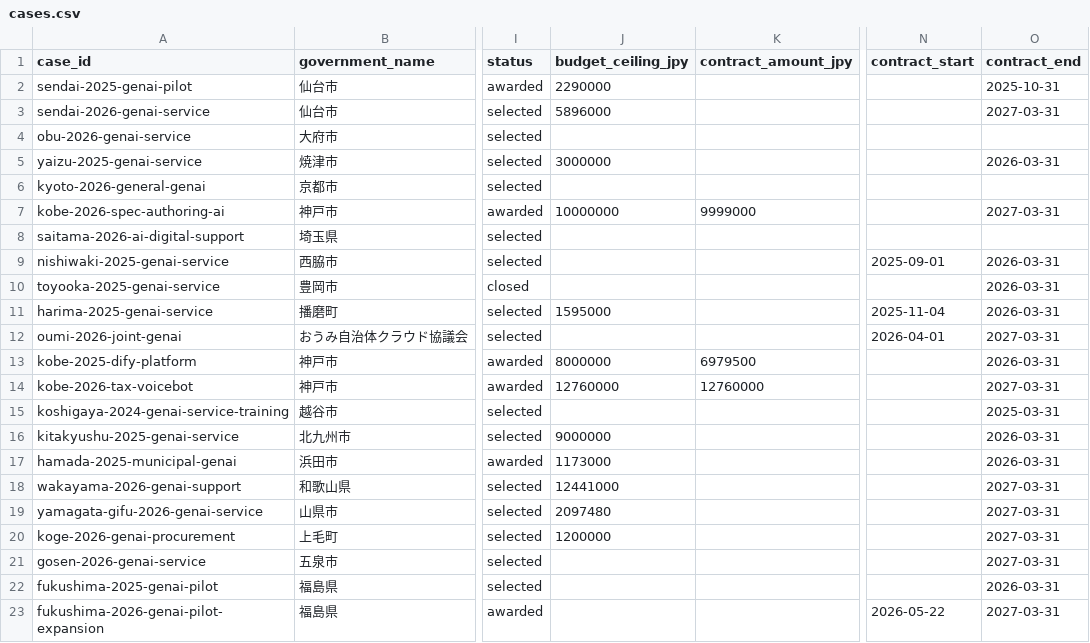
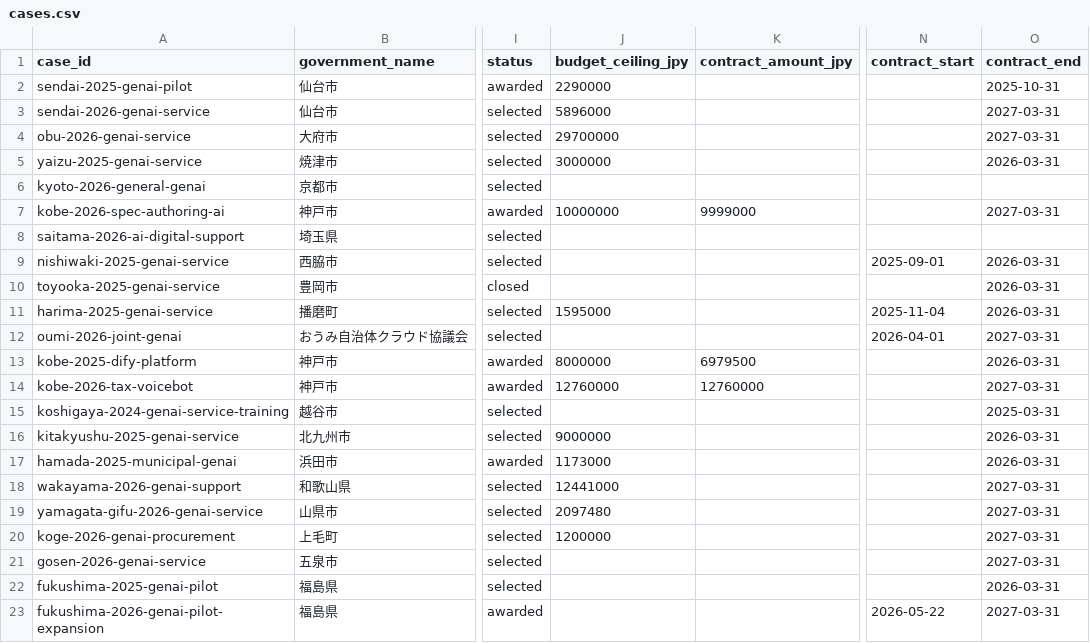
Before and after one commit to Josh-Temple/public-sector-ai-procurement-japan, a CSV file: data/cases.csv, drawn as a sheet; only a part is shown, gaps mark what is left out; the diff names each change by its address in the sheet, - before the commit and + after, or states it on an @@ line.

Commit message:
Complete Obu budget ceiling and contract end

```diff
--- a/data/cases.csv
+++ b/data/cases.csv
-J4 (budget_ceiling_jpy): (empty)
+J4 (budget_ceiling_jpy): 29700000
-O4 (contract_end): (empty)
+O4 (contract_end): 2027-03-31
```
